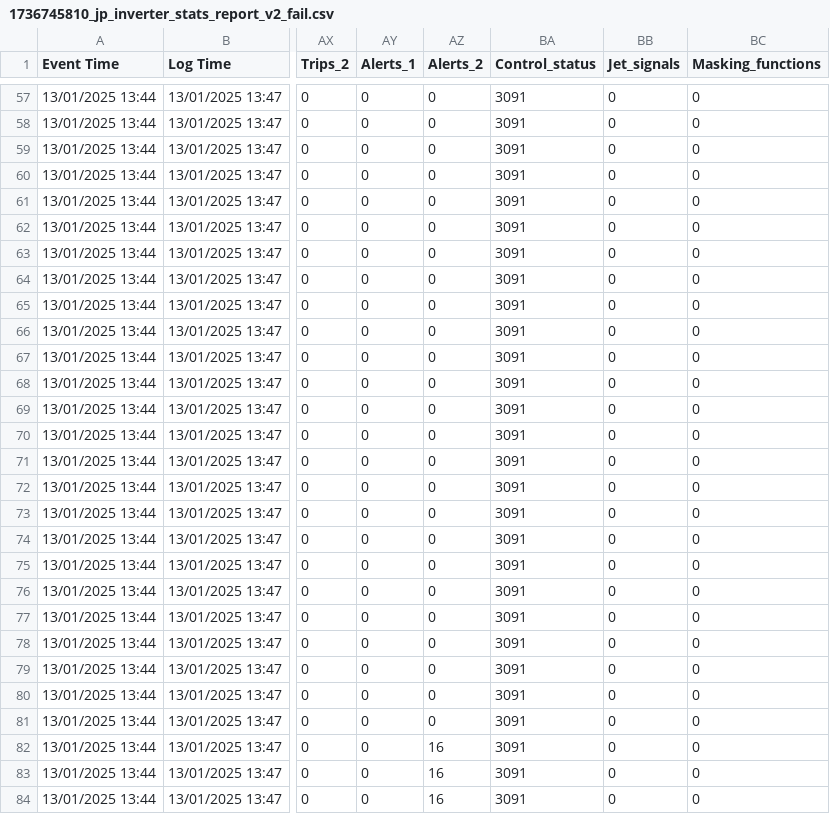
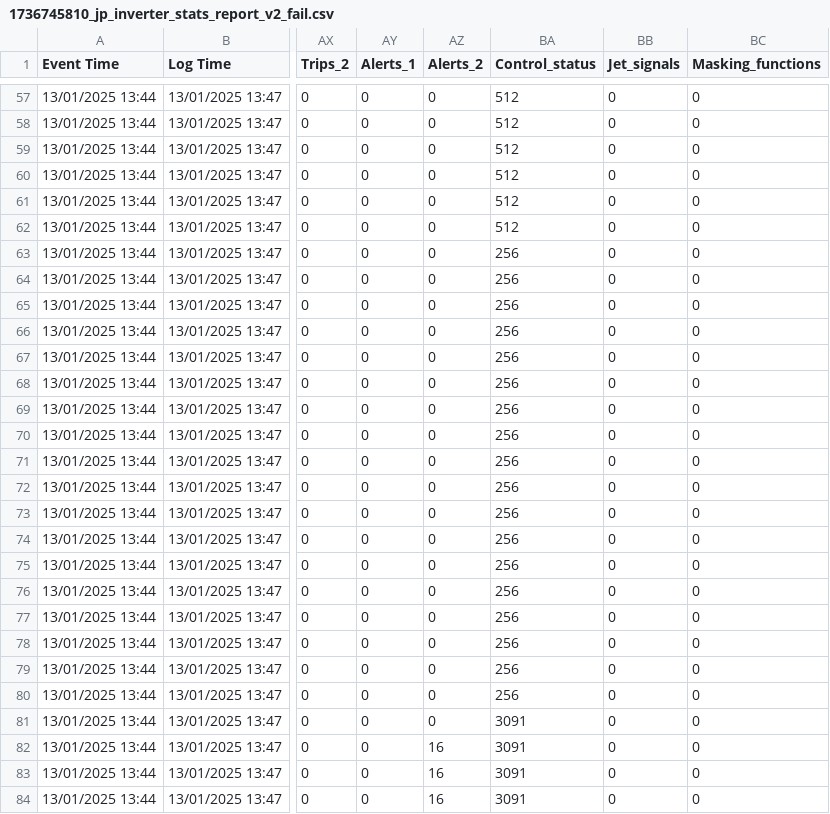
Before and after one commit to sajidali1996/daily-statistics-analysis-report, a CSV file: 1736745810_jp_inverter_stats_report_v2_fail.csv, drawn as a sheet; only a part is shown, gaps mark what is left out; the diff covers the shown part only; the diff names each change by its address in the sheet, - before the commit and + after, or states it on an @@ line.

```diff
--- a/1736745810_jp_inverter_stats_report_v2_fail.csv
+++ b/1736745810_jp_inverter_stats_report_v2_fail.csv
-BA57:BA62 (Control_status): 3091
+BA57:BA62 (Control_status): 512
-BA63:BA80 (Control_status): 3091
+BA63:BA80 (Control_status): 256
```
Also changed, not shown: 27 edited cells elsewhere in this file, 2 other files.
